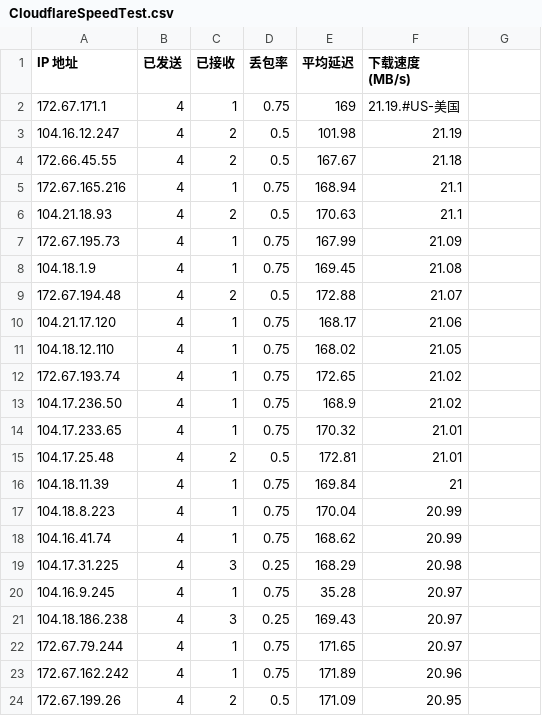
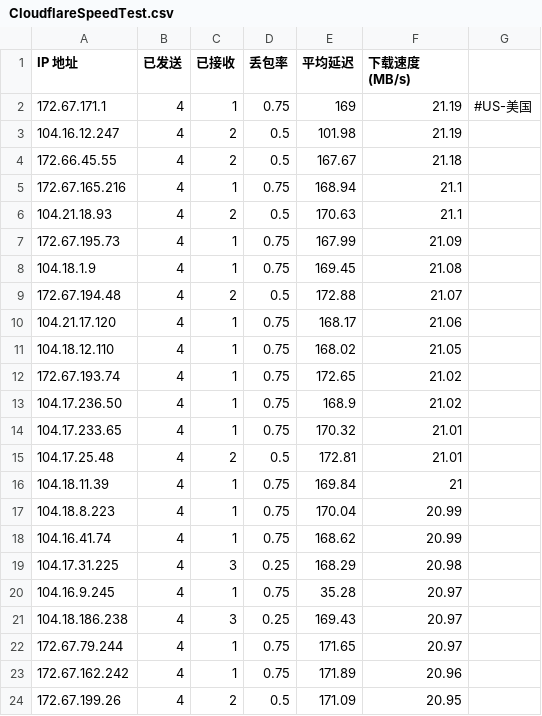
Before and after one commit to KingTong0324/WorkerVless2sub, a CSV file: CloudflareSpeedTest.csv, drawn as a sheet.

Commit message:
Update CloudflareSpeedTest.csv

```diff
--- a/CloudflareSpeedTest.csv
+++ b/CloudflareSpeedTest.csv
@@ -1,3 +1,3 @@
 IP 地址,已发送,已接收,丢包率,平均延迟,下载速度 (MB/s)
-172.67.171.1,4,1,0.75,169,21.19.#US-美国
+172.67.171.1,4,1,0.75,169,21.19,#US-美国
 104.16.12.247,4,2,0.5,101.98,21.19
```
